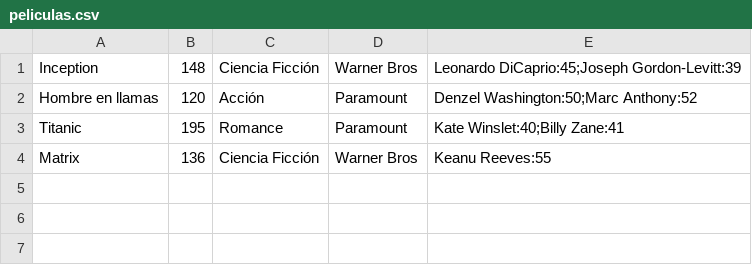
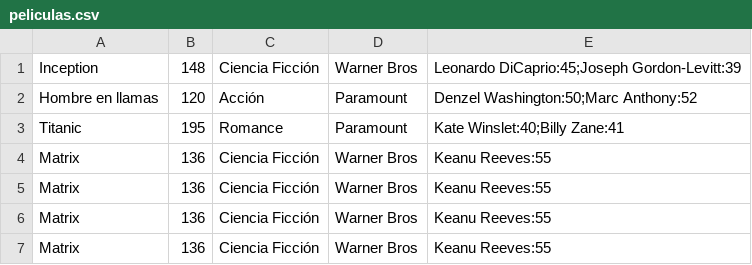
Before and after one commit to GabrielMarin78/poo_unidad2, a CSV file: data/peliculas.csv, drawn as a sheet.

```diff
--- a/data/peliculas.csv
+++ b/data/peliculas.csv
@@ -4 +4,4 @@ Titanic,195,Romance,Paramount,Kate Winslet:40;Billy Zane:41
 Matrix,136,Ciencia Ficción,Warner Bros,Keanu Reeves:55
+Matrix,136,Ciencia Ficción,Warner Bros,Keanu Reeves:55
+Matrix,136,Ciencia Ficción,Warner Bros,Keanu Reeves:55
+Matrix,136,Ciencia Ficción,Warner Bros,Keanu Reeves:55
```
Also changed, not shown: 2 other files.
